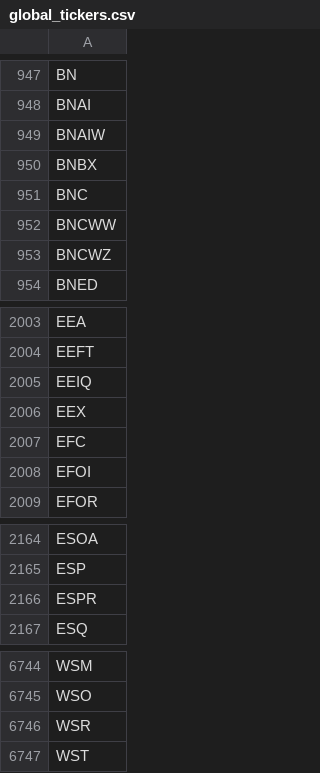
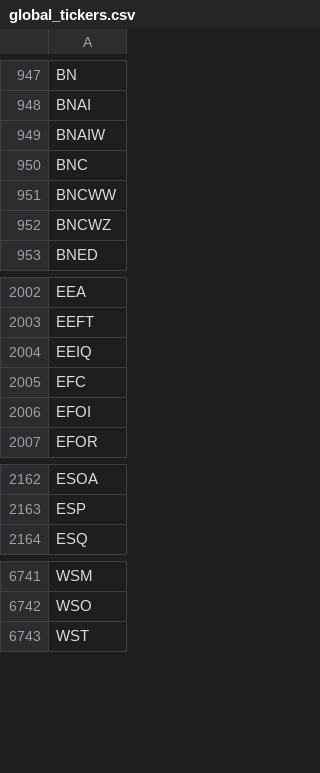
Before and after one commit to gitdhirajsv/Azalyst-Stock-Intelligence, a CSV file: global_tickers.csv, drawn as a sheet; only a part is shown, gaps mark what is left out; the diff names each change by its address in the sheet, - before the commit and + after, or states it on an @@ line.

```diff
--- a/global_tickers.csv
+++ b/global_tickers.csv
-row 950: BNBX
-row 2006: EEX
-row 2166: ESPR
-row 6746: WSR
```
Also changed, not shown: 1 other file.
